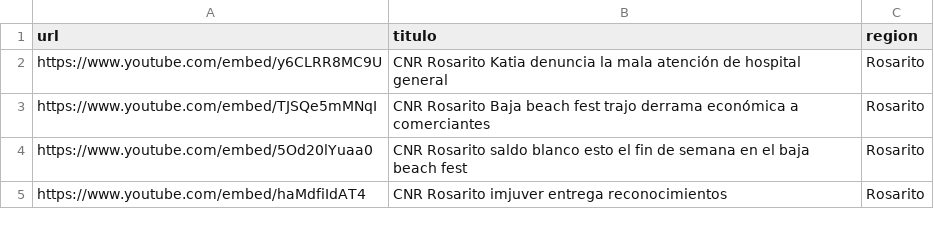
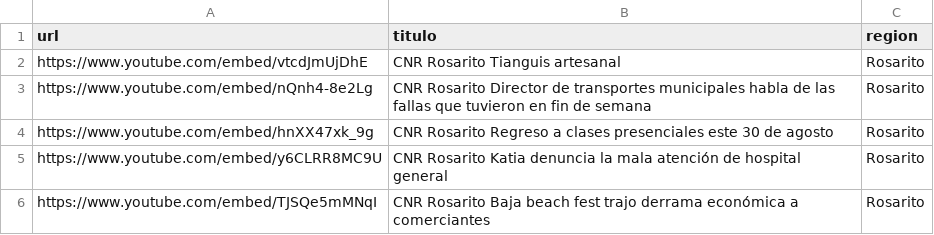
Before and after one commit to MauricioAlcala/cnr.tv, a CSV file: _data/rosarito.csv, drawn as a sheet; only a part is shown; the shorter side is filled out with more unchanged rows.

Commit message:
NOTAS AGOSTO 18

```diff
--- a/_data/rosarito.csv
+++ b/_data/rosarito.csv
@@ -1,2 +1,5 @@
 url,titulo,region
+https://www.youtube.com/embed/vtcdJmUjDhE,"CNR Rosarito Tianguis artesanal",Rosarito
+https://www.youtube.com/embed/nQnh4-8e2Lg,"CNR Rosarito Director de transportes municipales habla de las fallas que tuvieron en fin de semana",Rosarito
+https://www.youtube.com/embed/hnXX47xk_9g,"CNR Rosarito Regreso a clases presenciales este 30 de agosto",Rosarito
 https://www.youtube.com/embed/y6CLRR8MC9U,"CNR Rosarito Katia denuncia la mala atención de hospital general",Rosarito
```
